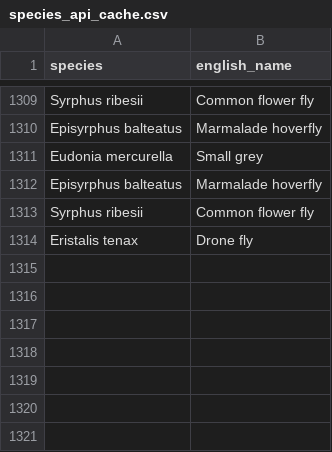
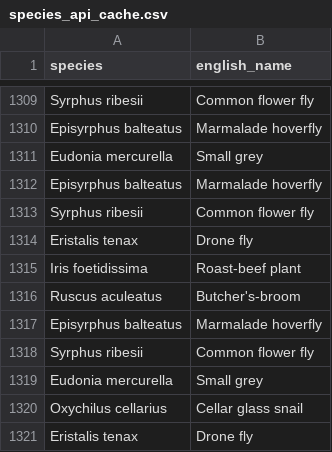
Before and after one commit to lswoboda2/biodiversity-dashboard, a CSV file: species_api_cache.csv, drawn as a sheet; only a part is shown, gaps mark what is left out; the diff names each change by its address in the sheet, - before the commit and + after, or states it on an @@ line.

```diff
--- a/species_api_cache.csv
+++ b/species_api_cache.csv
+row 1315: Iris foetidissima | Roast-beef plant
+row 1316: Ruscus aculeatus | Butcher's-broom
+row 1317: Episyrphus balteatus | Marmalade hoverfly
+row 1318: Syrphus ribesii | Common flower fly
+row 1319: Eudonia mercurella | Small grey
+row 1320: Oxychilus cellarius | Cellar glass snail
+row 1321: Eristalis tenax | Drone fly
```
Also changed, not shown: 1 other file.
